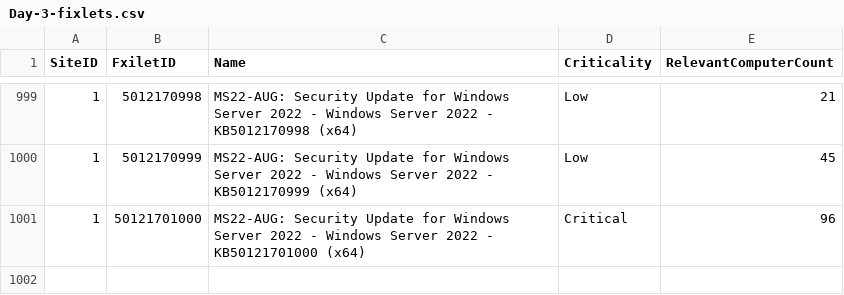
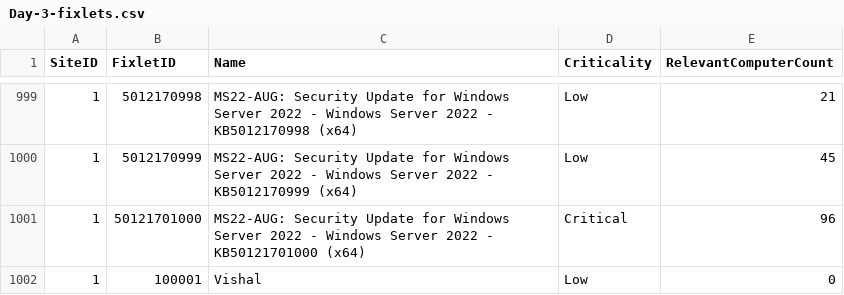
Before and after one commit to vishalthorat03/Go-Practice, a CSV file: Assignment1/Day-3-fixlets.csv, drawn as a sheet; only a part is shown, gaps mark what is left out; the diff names each change by its address in the sheet, - before the commit and + after, or states it on an @@ line.

```diff
--- a/Assignment1/Day-3-fixlets.csv
+++ b/Assignment1/Day-3-fixlets.csv
-B1: FxiletID
+B1: FixletID
+row 1002: 1 | 100001 | Vishal | Low | 0
```
Also changed, not shown: 35 other files.
